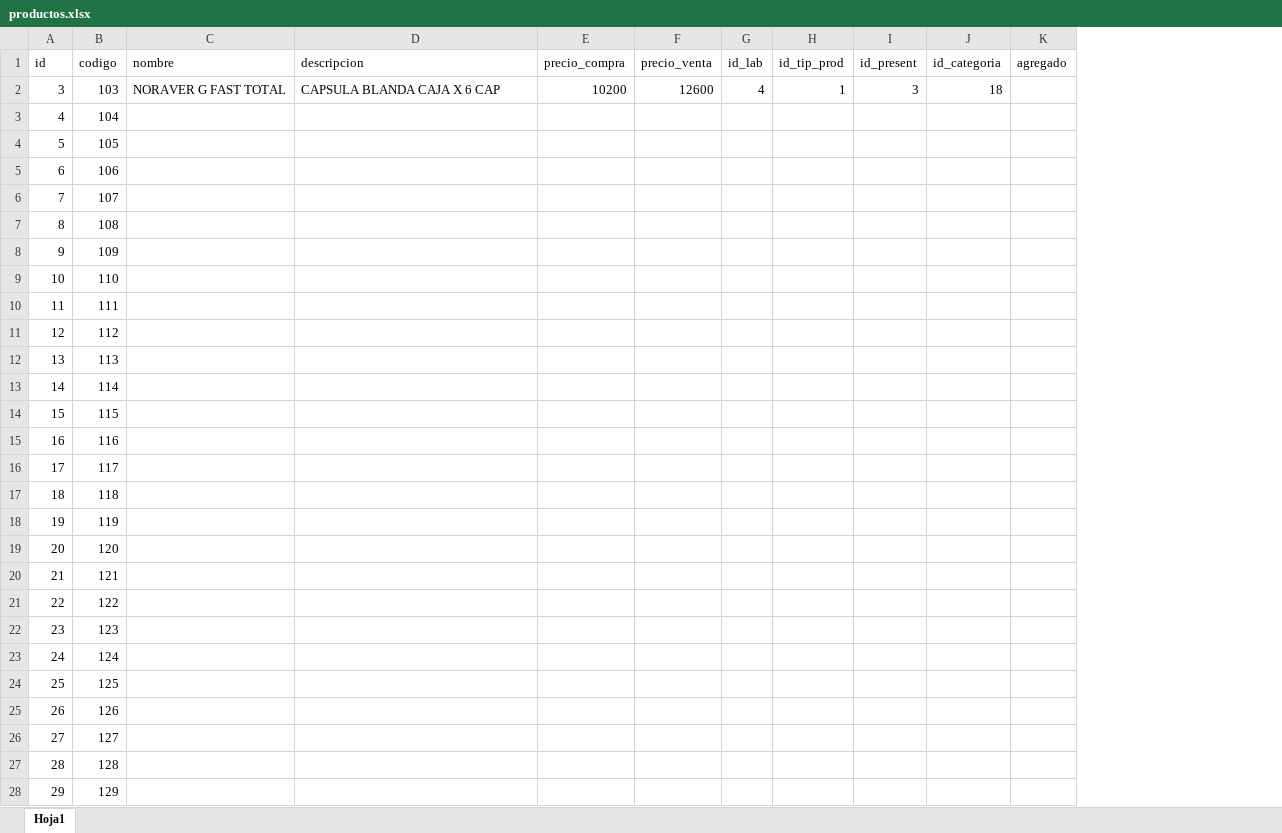
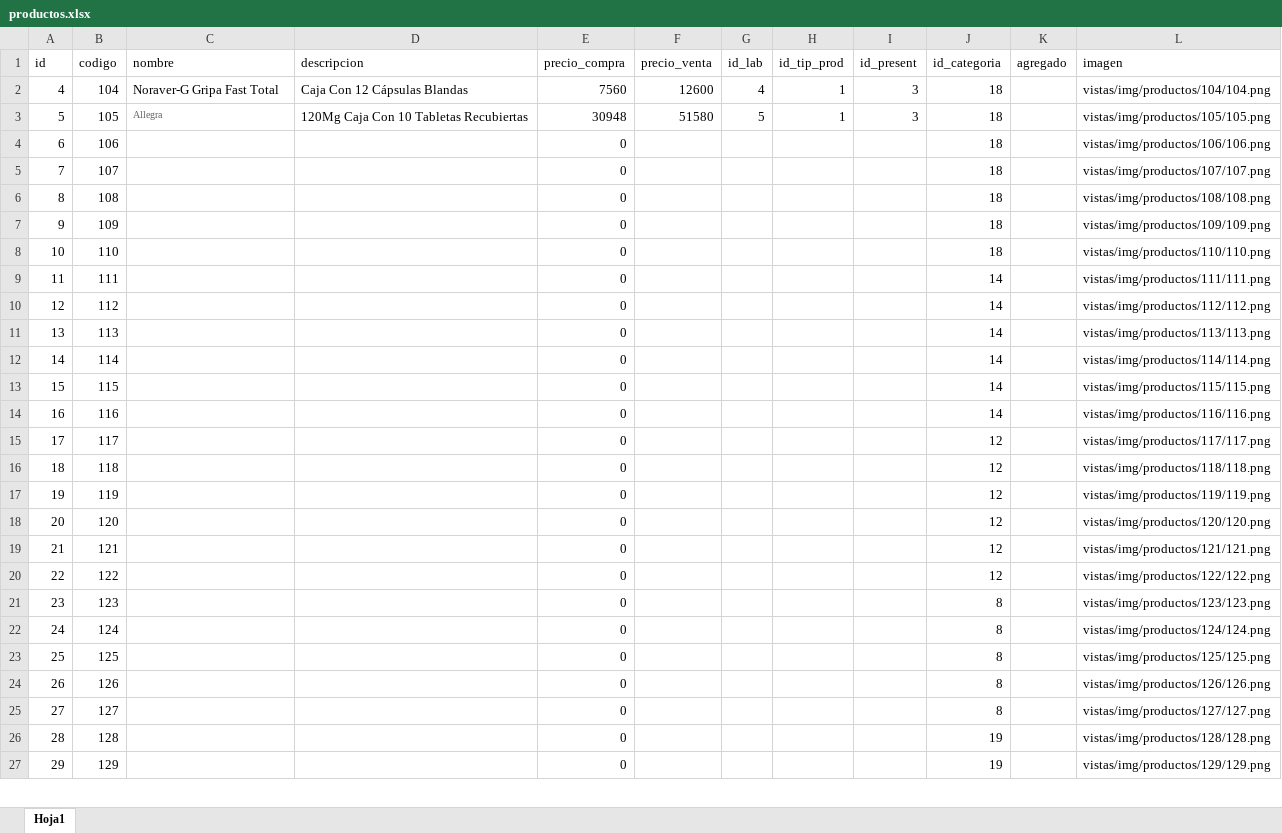
Before and after one commit to edwindev08/pos, an Excel workbook: Nueva carpeta/productos.xlsx, sheet Hoja1, drawn as a sheet; only a part is shown; values as stored, in another font and other column widths than the file's, no borders; removed rows and columns are numbered as before the commit, all else as after; the diff covers the shown part only; the diff names each change by its address in the sheet, - before the commit and + after, or states it on an @@ line.

Commit message:
ini-add-product

```diff
--- a/Nueva carpeta/productos.xlsx (sheet Hoja1)
+++ b/Nueva carpeta/productos.xlsx (sheet Hoja1)
+column L (imagen), rows 2-27: vistas/img/productos/104/104.png | vistas/img/productos/105/105.png | vistas/img/productos/106/106.png | vistas/img/productos/107/107.png | vistas/img/productos/108/108.png | vistas/img/productos/109/109.png | vistas/img/productos/110/110.png | vistas/img/productos/111/111.png | vistas/img/productos/112/112.png | vistas/img/productos/113/113.png | vistas/img/productos/114/114.png | vistas/img/productos/115/115.png | vistas/img/productos/116/116.png | vistas/img/productos/117/117.png | vistas/img/productos/118/118.png | vistas/img/productos/119/119.png | vistas/img/productos/120/120.png | vistas/img/productos/121/121.png | vistas/img/productos/122/122.png | vistas/img/productos/123/123.png | vistas/img/productos/124/124.png | vistas/img/productos/125/125.png | vistas/img/productos/126/126.png | vistas/img/productos/127/127.png | vistas/img/productos/128/128.png | vistas/img/productos/129/129.png
-row 2: 3 | 103 | NORAVER G FAST TOTAL | CAPSULA BLANDA CAJA X 6 CAP | 10200 | 12600 | 4 | 1 | 3 | 18
-C2 (nombre): (empty)
+C2 (nombre): Noraver-G Gripa Fast Total
-D2 (descripcion): (empty)
+D2 (descripcion): Caja Con 12 Cápsulas Blandas
-E2 (precio_compra): (empty)
+E2 (precio_compra): 7560
-F2 (precio_venta): (empty)
+F2 (precio_venta): 12600
-G2 (id_lab): (empty)
+G2 (id_lab): 4
-H2:H3 (id_tip_prod): (empty)
+H2:H3 (id_tip_prod): 1
-I2:I3 (id_present): (empty)
+I2:I3 (id_present): 3
-J2:J8 (id_categoria): (empty)
+J2:J8 (id_categoria): 18
-C3 (nombre): (empty)
+C3 (nombre): Allegra
-D3 (descripcion): (empty)
+D3 (descripcion): 120Mg Caja Con 10 Tabletas Recubiertas
-E3 (precio_compra): (empty)
+E3 (precio_compra): 30948
-F3 (precio_venta): (empty)
+F3 (precio_venta): 51580
-G3 (id_lab): (empty)
+G3 (id_lab): 5
-E4:E27 (precio_compra): (empty)
+E4:E27 (precio_compra): 0
-J9:J14 (id_categoria): (empty)
+J9:J14 (id_categoria): 14
-J15:J20 (id_categoria): (empty)
+J15:J20 (id_categoria): 12
-J21:J25 (id_categoria): (empty)
+J21:J25 (id_categoria): 8
-J26:J27 (id_categoria): (empty)
+J26:J27 (id_categoria): 19
```
Also changed, not shown: 1 added row and 2 edited cells elsewhere in this sheet, 9 other files.
